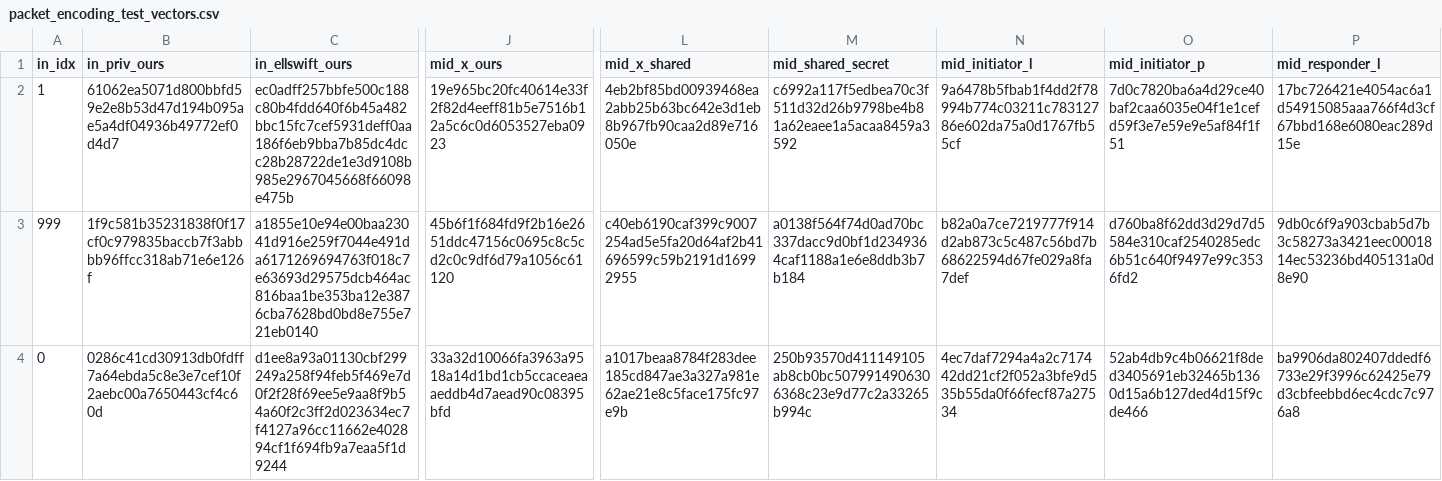
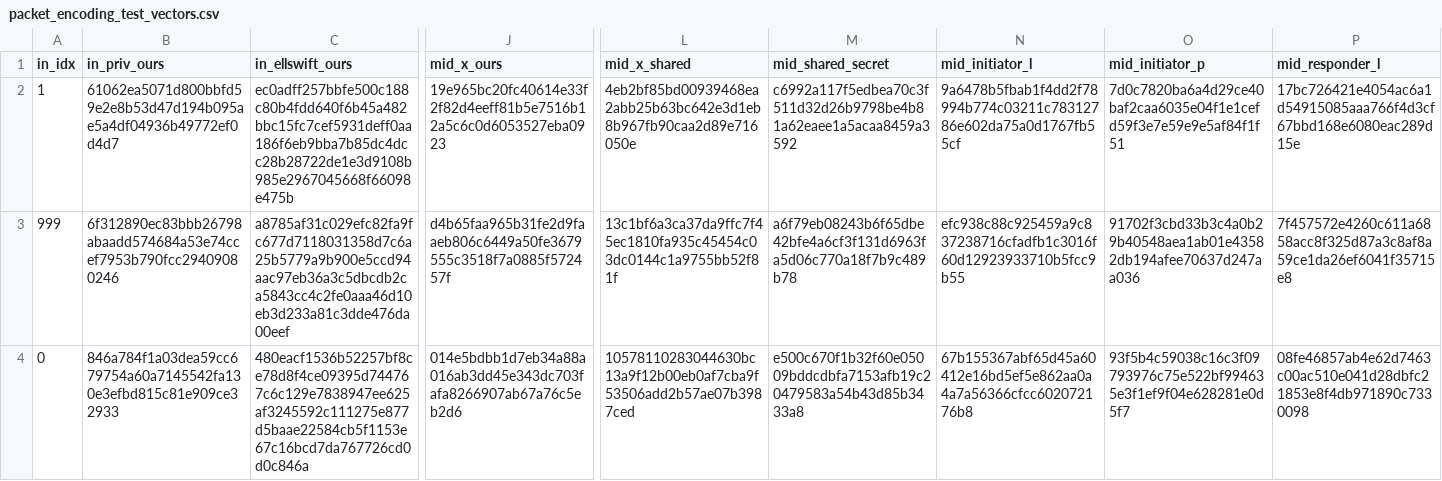
Before and after one commit to bitcoin/bips, a CSV file: bip-0324/packet_encoding_test_vectors.csv, drawn as a sheet; only a part is shown, gaps mark what is left out; the diff covers the shown part only; the diff names each change by its address in the sheet, - before the commit and + after, or states it on an @@ line.

Commit message:
bip324: Update generated files

```diff
--- a/bip-0324/packet_encoding_test_vectors.csv
+++ b/bip-0324/packet_encoding_test_vectors.csv
-B3 (in_priv_ours): 1f9c581b35231838f0f17cf0c979835baccb7f3abbbb96ffcc318ab71e6e126f
+B3 (in_priv_ours): 6f312890ec83bbb26798abaadd574684a53e74ccef7953b790fcc29409080246
-C3 (in_ellswift_ours): a1855e10e94e00baa23041d916e259f7044e491da6171269694763f018c7e63693d29575dcb464ac816baa1be353ba12e3876cba7628bd0bd8e755e721eb0140
+C3 (in_ellswift_ours): a8785af31c029efc82fa9fc677d7118031358d7c6a25b5779a9b900e5ccd94aac97eb36a3c5dbcdb2ca5843cc4c2fe0aaa46d10eb3d233a81c3dde476da00eef
-J3 (mid_x_ours): 45b6f1f684fd9f2b16e2651ddc47156c0695c8c5cd2c0c9df6d79a1056c61120
+J3 (mid_x_ours): d4b65faa965b31fe2d9faaeb806c6449a50fe3679555c3518f7a0885f572457f
-L3 (mid_x_shared): c40eb6190caf399c9007254ad5e5fa20d64af2b41696599c59b2191d16992955
+L3 (mid_x_shared): 13c1bf6a3ca37da9ffc7f45ec1810fa935c45454c03dc0144c1a9755bb52f81f
-M3 (mid_shared_secret): a0138f564f74d0ad70bc337dacc9d0bf1d2349364caf1188a1e6e8ddb3b7b184
+M3 (mid_shared_secret): a6f79eb08243b6f65dbe42bfe4a6cf3f131d6963fa5d06c770a18f7b9c489b78
-N3 (mid_initiator_l): b82a0a7ce7219777f914d2ab873c5c487c56bd7b68622594d67fe029a8fa7def
+N3 (mid_initiator_l): efc938c88c925459a9c837238716cfadfb1c3016f60d12923933710b5fcc9b55
-O3 (mid_initiator_p): d760ba8f62dd3d29d7d5584e310caf2540285edc6b51c640f9497e99c3536fd2
+O3 (mid_initiator_p): 91702f3cbd33b3c4a0b29b40548aea1ab01e43582db194afee70637d247aa036
-P3 (mid_responder_l): 9db0c6f9a903cbab5d7b3c58273a3421eec0001814ec53236bd405131a0d8e90
+P3 (mid_responder_l): 7f457572e4260c611a6858acc8f325d87a3c8af8a59ce1da26ef6041f35715e8
-B4 (in_priv_ours): 0286c41cd30913db0fdff7a64ebda5c8e3e7cef10f2aebc00a7650443cf4c60d
+B4 (in_priv_ours): 846a784f1a03dea59cc679754a60a7145542fa130e3efbd815c81e909ce32933
-C4 (in_ellswift_ours): d1ee8a93a01130cbf299249a258f94feb5f469e7d0f2f28f69ee5e9aa8f9b54a60f2c3ff2d023634ec7f4127a96cc11662e402894cf1f694fb9a7eaa5f1d9244
+C4 (in_ellswift_ours): 480eacf1536b52257bf8ce78d8f4ce09395d744767c6c129e7838947ee625af3245592c111275e877d5baae22584cb5f1153e67c16bcd7da767726cd0d0c846a
-J4 (mid_x_ours): 33a32d10066fa3963a9518a14d1bd1cb5ccaceaeaaeddb4d7aead90c08395bfd
+J4 (mid_x_ours): 014e5bdbb1d7eb34a88a016ab3dd45e343dc703fafa8266907ab67a76c5eb2d6
-L4 (mid_x_shared): a1017beaa8784f283dee185cd847ae3a327a981e62ae21e8c5face175fc97e9b
+L4 (mid_x_shared): 10578110283044630bc13a9f12b00eb0af7cba9f53506add2b57ae07b3987ced
-M4 (mid_shared_secret): 250b93570d411149105ab8cb0bc5079914906306368c23e9d77c2a33265b994c
+M4 (mid_shared_secret): e500c670f1b32f60e05009bddcdbfa7153afb19c20479583a54b43d85b3433a8
-N4 (mid_initiator_l): 4ec7daf7294a4a2c717442dd21cf2f052a3bfe9d535b55da0f66fecf87a27534
+N4 (mid_initiator_l): 67b155367abf65d45a60412e16bd5ef5e862aa0a4a7a56366cfcc602072176b8
-O4 (mid_initiator_p): 52ab4db9c4b06621f8ded3405691eb32465b1360d15a6b127ded4d15f9cde466
+O4 (mid_initiator_p): 93f5b4c59038c16c3f09793976c75e522bf994635e3f1ef9f04e628281e0d5f7
-P4 (mid_responder_l): ba9906da802407ddedf6733e29f3996c62425e79d3cbfeebbd6ec4cdc7c976a8
+P4 (mid_responder_l): 08fe46857ab4e62d7463c00ac510e041d28dbfc21853e8f4db971890c7330098
```
Also changed, not shown: 62 edited cells elsewhere in this file.
